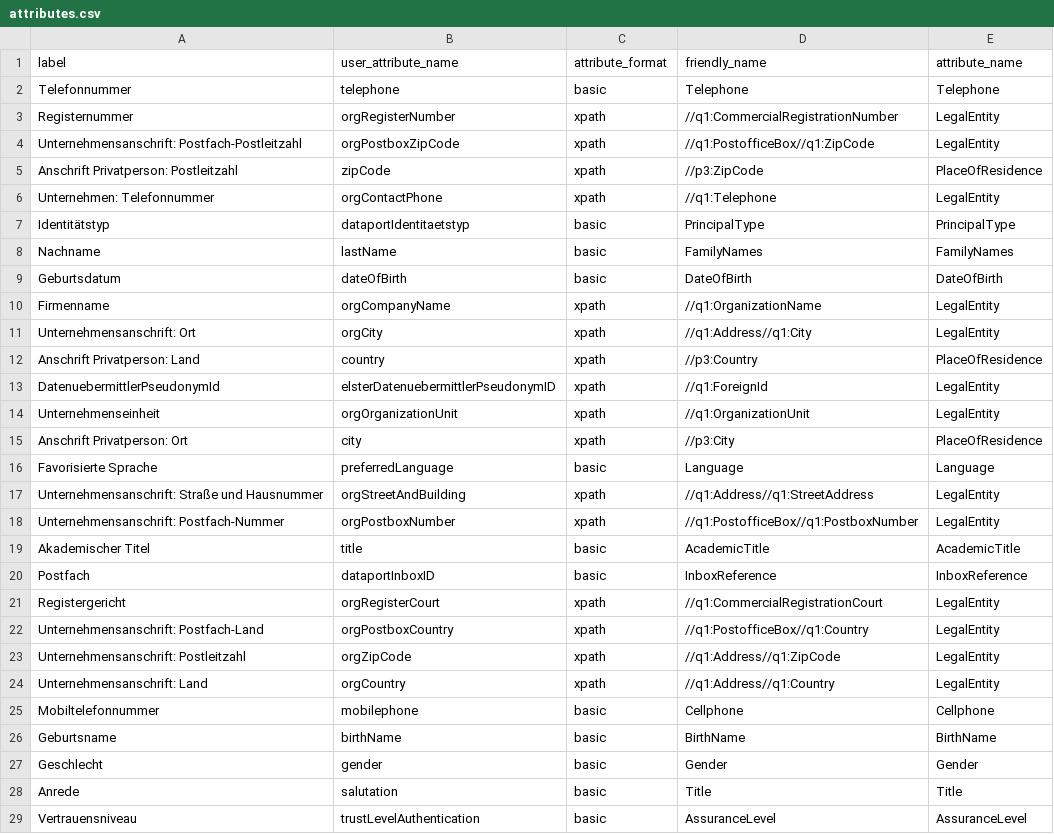
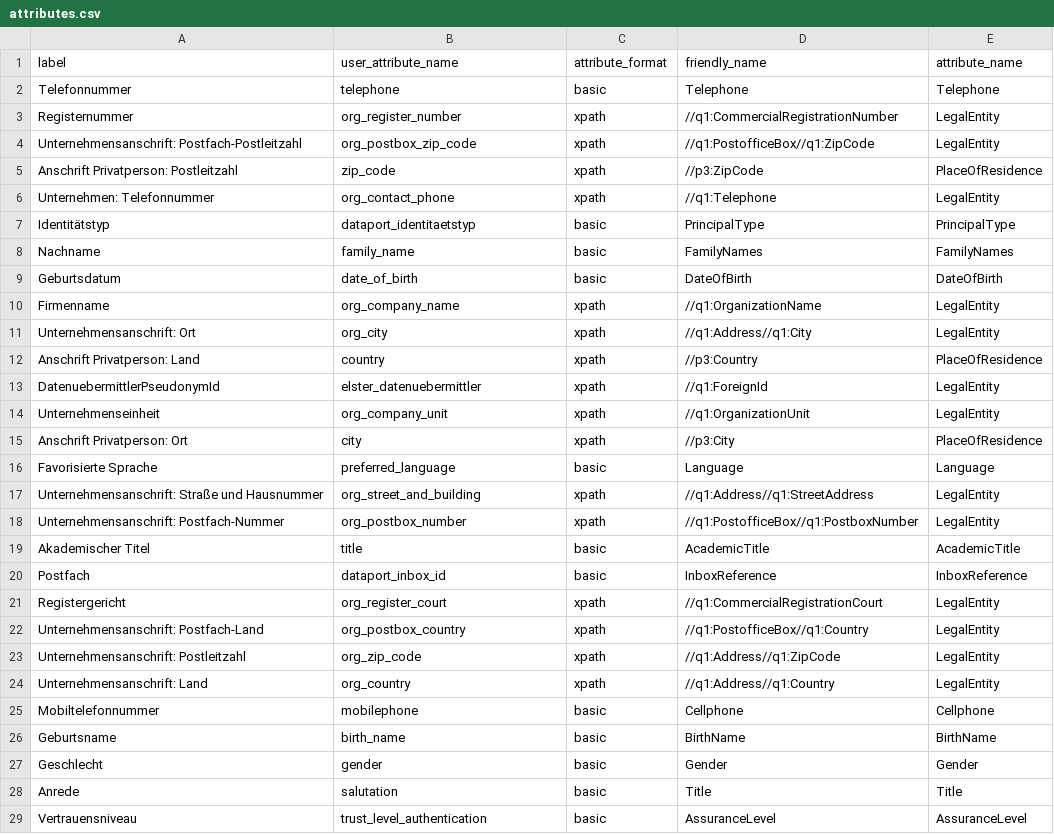
Before and after one commit to aivot-digital/keycloak-egov-plugins-setup, a CSV file: realms/customer/idps/shid/attributes.csv, drawn as a sheet; only a part is shown; the diff covers the shown part only.

Commit message:
feat: standardize user attribute names in attributes.csv for consistency

```diff
--- a/realms/customer/idps/shid/attributes.csv
+++ b/realms/customer/idps/shid/attributes.csv
@@ -2,28 +2,28 @@ label,user_attribute_name,attribute_format,friendly_name,attribute_name
 Telefonnummer,telephone,basic,Telephone,Telephone
-Registernummer,orgRegisterNumber,xpath,//q1:CommercialRegistrationNumber,LegalEntity
-Unternehmensanschrift: Postfach-Postleitzahl,orgPostboxZipCode,xpath,//q1:PostofficeBox//q1:ZipCode,LegalEntity
-Anschrift Privatperson: Postleitzahl,zipCode,xpath,//p3:ZipCode,PlaceOfResidence
-Unternehmen: Telefonnummer,orgContactPhone,xpath,//q1:Telephone,LegalEntity
-Identitätstyp,dataportIdentitaetstyp,basic,PrincipalType,PrincipalType
-Nachname,lastName,basic,FamilyNames,FamilyNames
-Geburtsdatum,dateOfBirth,basic,DateOfBirth,DateOfBirth
-Firmenname,orgCompanyName,xpath,//q1:OrganizationName,LegalEntity
-Unternehmensanschrift: Ort,orgCity,xpath,//q1:Address//q1:City,LegalEntity
+Registernummer,org_register_number,xpath,//q1:CommercialRegistrationNumber,LegalEntity
+Unternehmensanschrift: Postfach-Postleitzahl,org_postbox_zip_code,xpath,//q1:PostofficeBox//q1:ZipCode,LegalEntity
+Anschrift Privatperson: Postleitzahl,zip_code,xpath,//p3:ZipCode,PlaceOfResidence
+Unternehmen: Telefonnummer,org_contact_phone,xpath,//q1:Telephone,LegalEntity
+Identitätstyp,dataport_identitaetstyp,basic,PrincipalType,PrincipalType
+Nachname,family_name,basic,FamilyNames,FamilyNames
+Geburtsdatum,date_of_birth,basic,DateOfBirth,DateOfBirth
+Firmenname,org_company_name,xpath,//q1:OrganizationName,LegalEntity
+Unternehmensanschrift: Ort,org_city,xpath,//q1:Address//q1:City,LegalEntity
 Anschrift Privatperson: Land,country,xpath,//p3:Country,PlaceOfResidence
-DatenuebermittlerPseudonymId,elsterDatenuebermittlerPseudonymID,xpath,//q1:ForeignId,LegalEntity
-Unternehmenseinheit,orgOrganizationUnit,xpath,//q1:OrganizationUnit,LegalEntity
+DatenuebermittlerPseudonymId,elster_datenuebermittler,xpath,//q1:ForeignId,LegalEntity
+Unternehmenseinheit,org_company_unit,xpath,//q1:OrganizationUnit,LegalEntity
 Anschrift Privatperson: Ort,city,xpath,//p3:City,PlaceOfResidence
-Favorisierte Sprache,preferredLanguage,basic,Language,Language
-Unternehmensanschrift: Straße und Hausnummer,orgStreetAndBuilding,xpath,//q1:Address//q1:StreetAddress,LegalEntity
-Unternehmensanschrift: Postfach-Nummer,orgPostboxNumber,xpath,//q1:PostofficeBox//q1:PostboxNumber,LegalEntity
+Favorisierte Sprache,preferred_language,basic,Language,Language
+Unternehmensanschrift: Straße und Hausnummer,org_street_and_building,xpath,//q1:Address//q1:StreetAddress,LegalEntity
+Unternehmensanschrift: Postfach-Nummer,org_postbox_number,xpath,//q1:PostofficeBox//q1:PostboxNumber,LegalEntity
 Akademischer Titel,title,basic,AcademicTitle,AcademicTitle
-Postfach,dataportInboxID,basic,InboxReference,InboxReference
-Registergericht,orgRegisterCourt,xpath,//q1:CommercialRegistrationCourt,LegalEntity
-Unternehmensanschrift: Postfach-Land,orgPostboxCountry,xpath,//q1:PostofficeBox//q1:Country,LegalEntity
-Unternehmensanschrift: Postleitzahl,orgZipCode,xpath,//q1:Address//q1:ZipCode,LegalEntity
-Unternehmensanschrift: Land,orgCountry,xpath,//q1:Address//q1:Country,LegalEntity
+Postfach,dataport_inbox_id,basic,InboxReference,InboxReference
+Registergericht,org_register_court,xpath,//q1:CommercialRegistrationCourt,LegalEntity
+Unternehmensanschrift: Postfach-Land,org_postbox_country,xpath,//q1:PostofficeBox//q1:Country,LegalEntity
+Unternehmensanschrift: Postleitzahl,org_zip_code,xpath,//q1:Address//q1:ZipCode,LegalEntity
+Unternehmensanschrift: Land,org_country,xpath,//q1:Address//q1:Country,LegalEntity
 Mobiltelefonnummer,mobilephone,basic,Cellphone,Cellphone
-Geburtsname,birthName,basic,BirthName,BirthName
+Geburtsname,birth_name,basic,BirthName,BirthName
 Geschlecht,gender,basic,Gender,Gender
 Anrede,salutation,basic,Title,Title
-Vertrauensniveau,trustLevelAuthentication,basic,AssuranceLevel,AssuranceLevel
+Vertrauensniveau,trust_level_authentication,basic,AssuranceLevel,AssuranceLevel
```
Also changed, not shown: 5 edited cells elsewhere in this file.
